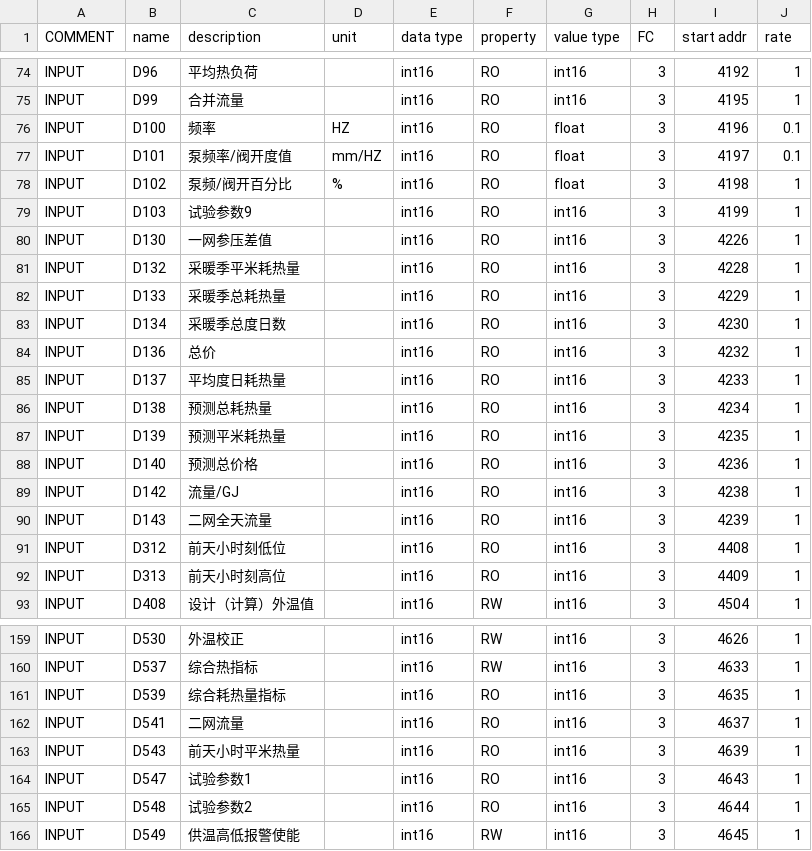
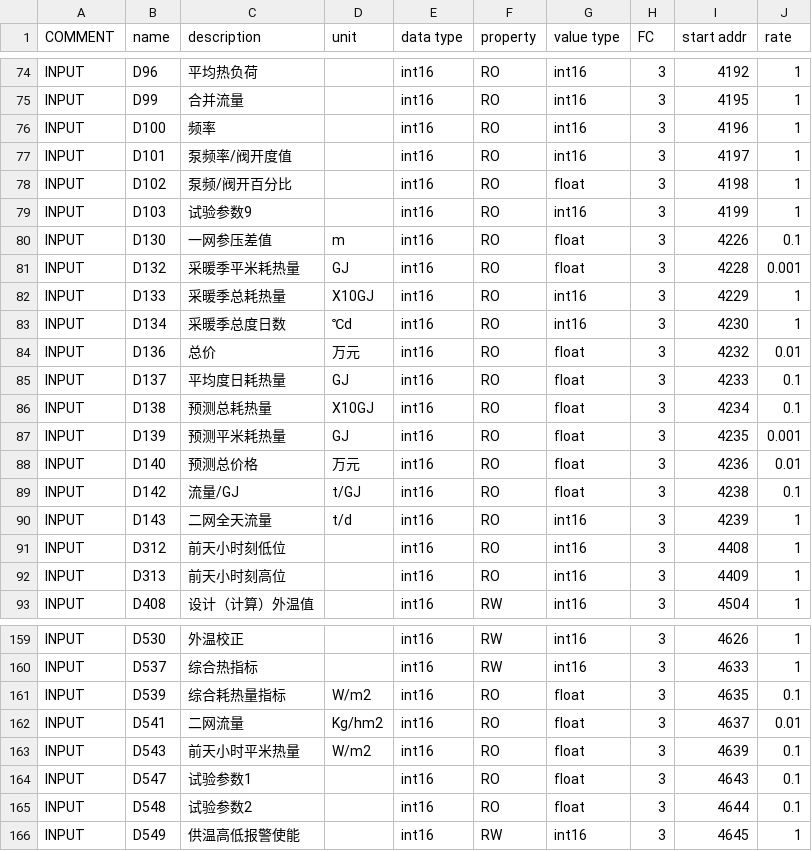
Before and after one commit to viccom/Project_wwkx_tunliu, a CSV file: delta_DVP_12SA2_BYC/tpl/byc.csv, drawn as a sheet; only a part is shown, gaps mark what is left out; the diff covers the shown part only.

```diff
--- a/delta_DVP_12SA2_BYC/tpl/byc.csv
+++ b/delta_DVP_12SA2_BYC/tpl/byc.csv
@@ -75,17 +75,17 @@ INPUT,D96,平均热负荷,,int16,RO,int16,3,4192,1
 INPUT,D99,合并流量,,int16,RO,int16,3,4195,1
-INPUT,D100,频率,HZ,int16,RO,float,3,4196,0.1
-INPUT,D101,泵频率/阀开度值,mm/HZ,int16,RO,float,3,4197,0.1
-INPUT,D102,泵频/阀开百分比,%,int16,RO,float,3,4198,1
+INPUT,D100,频率,,int16,RO,int16,3,4196,1
+INPUT,D101,泵频率/阀开度值,,int16,RO,int16,3,4197,1
+INPUT,D102,泵频/阀开百分比,,int16,RO,float,3,4198,1
 INPUT,D103,试验参数9,,int16,RO,int16,3,4199,1
-INPUT,D130,一网参压差值,,int16,RO,int16,3,4226,1
-INPUT,D132,采暖季平米耗热量,,int16,RO,int16,3,4228,1
-INPUT,D133,采暖季总耗热量,,int16,RO,int16,3,4229,1
-INPUT,D134,采暖季总度日数,,int16,RO,int16,3,4230,1
-INPUT,D136,总价,,int16,RO,int16,3,4232,1
-INPUT,D137,平均度日耗热量,,int16,RO,int16,3,4233,1
-INPUT,D138,预测总耗热量,,int16,RO,int16,3,4234,1
-INPUT,D139,预测平米耗热量,,int16,RO,int16,3,4235,1
-INPUT,D140,预测总价格,,int16,RO,int16,3,4236,1
-INPUT,D142,流量/GJ,,int16,RO,int16,3,4238,1
-INPUT,D143,二网全天流量,,int16,RO,int16,3,4239,1
+INPUT,D130,一网参压差值,m,int16,RO,float,3,4226,0.1
+INPUT,D132,采暖季平米耗热量,GJ,int16,RO,float,3,4228,0.001
+INPUT,D133,采暖季总耗热量,X10GJ,int16,RO,int16,3,4229,1
+INPUT,D134,采暖季总度日数,℃d,int16,RO,int16,3,4230,1
+INPUT,D136,总价,万元,int16,RO,float,3,4232,0.01
+INPUT,D137,平均度日耗热量,GJ,int16,RO,float,3,4233,0.1
+INPUT,D138,预测总耗热量,X10GJ,int16,RO,float,3,4234,0.1
+INPUT,D139,预测平米耗热量,GJ,int16,RO,float,3,4235,0.001
+INPUT,D140,预测总价格,万元,int16,RO,float,3,4236,0.01
+INPUT,D142,流量/GJ,t/GJ     ,int16,RO,float,3,4238,0.1
+INPUT,D143,二网全天流量,t/d      ,int16,RO,int16,3,4239,1
 INPUT,D312,前天小时刻低位,,int16,RO,int16,3,4408,1
@@ -160,7 +160,7 @@ INPUT,D530,外温校正,,int16,RW,int16,3,4626,1
 INPUT,D537,综合热指标,,int16,RW,int16,3,4633,1
-INPUT,D539,综合耗热量指标,,int16,RO,int16,3,4635,1
-INPUT,D541,二网流量,,int16,RO,int16,3,4637,1
-INPUT,D543,前天小时平米热量,,int16,RO,int16,3,4639,1
-INPUT,D547,试验参数1,,int16,RO,int16,3,4643,1
-INPUT,D548,试验参数2,,int16,RO,int16,3,4644,1
+INPUT,D539,综合耗热量指标,W/m2,int16,RO,float,3,4635,0.1
+INPUT,D541,二网流量,Kg/hm2,int16,RO,float,3,4637,0.01
+INPUT,D543,前天小时平米热量,W/m2,int16,RO,float,3,4639,0.1
+INPUT,D547,试验参数1,,int16,RO,float,3,4643,0.1
+INPUT,D548,试验参数2,,int16,RO,float,3,4644,0.1
 INPUT,D549,供温高低报警使能,,int16,RW,int16,3,4645,1
```
Also changed, not shown: 54 edited cells elsewhere in this file, 6 other files.
